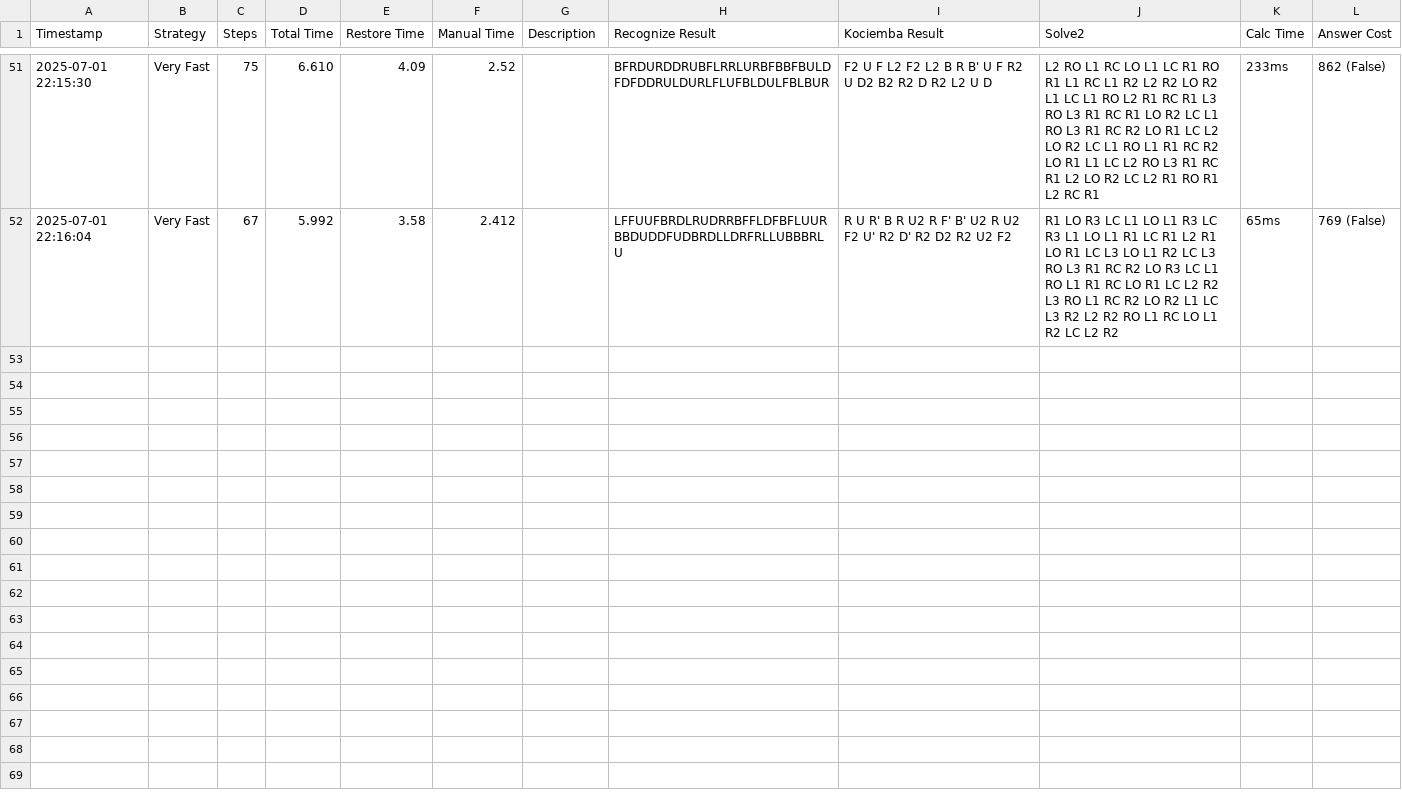
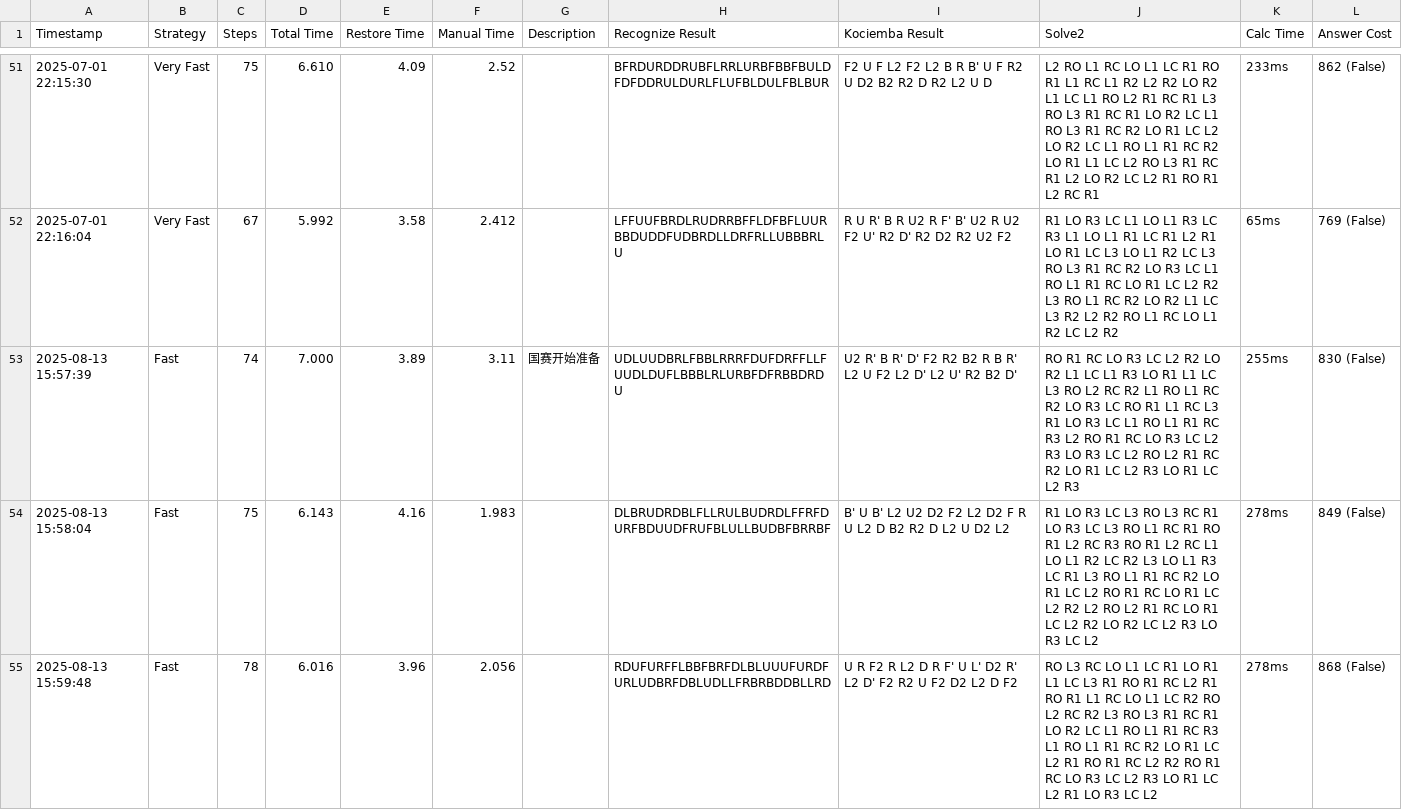
Before and after one commit to hovnySiLenCe/Cube_Explorer_SPFA_with_Qt, a CSV file: Cube_Explorer_SPFA_with_Qt/Data/RestoreRecord.csv, drawn as a sheet; only a part is shown, gaps mark what is left out; the diff covers the shown part only; the diff names each change by its address in the sheet, - before the commit and + after, or states it on an @@ line.

```diff
--- a/Cube_Explorer_SPFA_with_Qt/Data/RestoreRecord.csv
+++ b/Cube_Explorer_SPFA_with_Qt/Data/RestoreRecord.csv
+row 53: 2025-08-13 15:57:39 | Fast | 74 | 7.000 | 3.89 | 3.11 | 国赛开始准备 | UDLUUDBRLFBBLRRRFDUFDRFFLLFUUDLDUFLBBBLRLURBFDFRBBDRDU | U2 R' B R' D' F2 R2 B2 R B R' L2 U F2 L2 D' L2 U' R2 B2 D' | RO R1 RC LO R3 LC L2 R2 LO R2 L1 LC L1 R3 LO R1 L1 LC L3 RO L2 RC R2 L1 RO L1 RC R2 LO R3 LC RO R1 L1 RC L3 R1 LO R3 LC L1 RO L1 R1 RC R3 L2 RO R1 RC LO R3 LC L2 R3 LO R3 LC L2 RO L2 R1 RC R2 LO R1 LC L2 R3 LO R1 LC L2 R3 | 255ms | 830 (False)
+row 54: 2025-08-13 15:58:04 | Fast | 75 | 6.143 | 4.16 | 1.983 |  | DLBRUDRDBLFLLRULBUDRDLFFRFDURFBDUUDFRUFBLULLBUDBFBRRBF | B' U B' L2 U2 D2 F2 L2 D2 F R U L2 D B2 R2 D L2 U D2 L2 | R1 LO R3 LC L3 RO L3 RC R1 LO R3 LC L3 RO L1 RC R1 RO R1 L2 RC R3 RO R1 L2 RC L1 LO L1 R2 LC R2 L3 LO L1 R3 LC R1 L3 RO L1 R1 RC R2 LO R1 LC L2 RO R1 RC LO R1 LC L2 R2 L2 RO L2 R1 RC LO R1 LC L2 R2 LO R2 LC L2 R3 LO R3 LC L2 | 278ms | 849 (False)
+row 55: 2025-08-13 15:59:48 | Fast | 78 | 6.016 | 3.96 | 2.056 |  | RDUFURFFLBBFBRFDLBLUUUFURDFURLUDBRFDBLUDLLFRBRBDDBLLRD | U R F2 R L2 D R F' U L' D2 R' L2 D' F2 R2 U F2 D2 L2 D F2 | RO L3 RC LO L1 LC R1 LO R1 L1 LC L3 R1 RO R1 RC L2 R1 RO R1 L1 RC LO L1 LC R2 RO L2 RC R2 L3 RO L3 R1 RC R1 LO R2 LC L1 RO L1 R1 RC R3 L1 RO L1 R1 RC R2 LO R1 LC L2 R1 RO R1 RC L2 R2 RO R1 RC LO R3 LC L2 R3 LO R1 LC L2 R1 LO R3 LC L2 | 278ms | 868 (False)
```
Also changed, not shown: 8 added rows elsewhere in this file, 14 other files.
